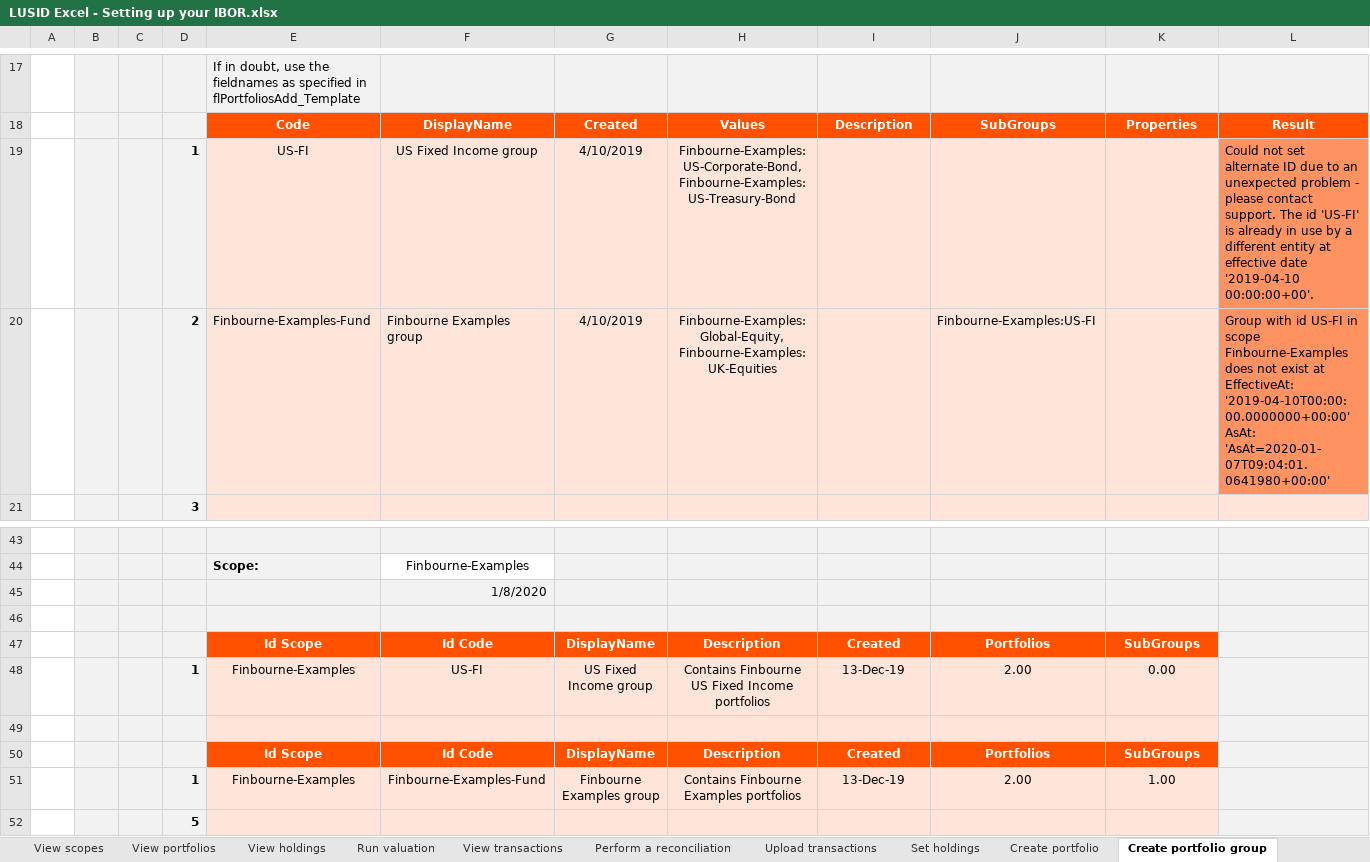
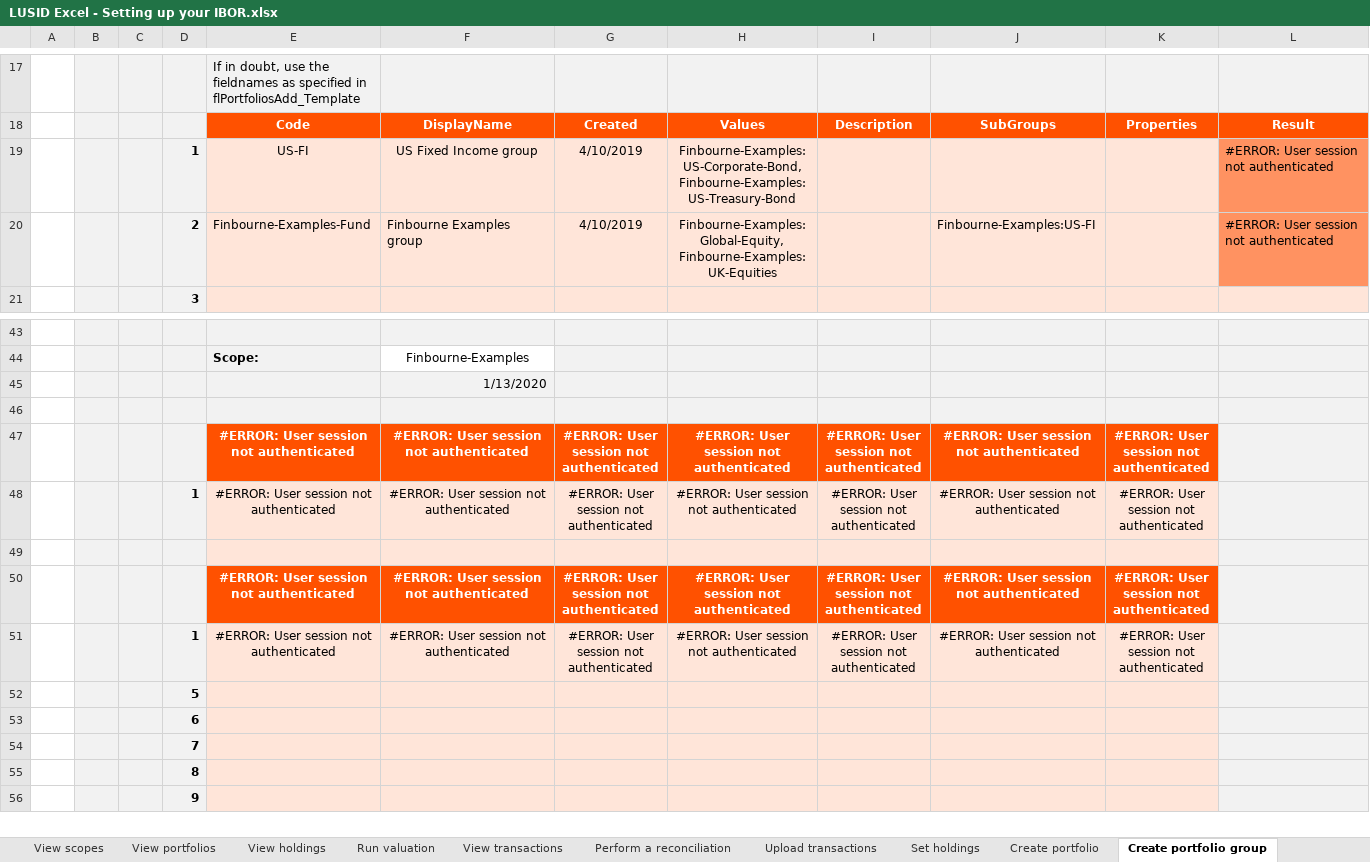
Before and after one commit to finbourne/sample-excel, an Excel workbook: LUSID Excel - Setting up your IBOR.xlsx, sheet Create portfolio group, drawn as a sheet; only a part is shown, gaps mark what is left out; the shorter side is filled out with more unchanged rows; values as stored, in another font and other column widths than the file's, no borders; charts and pictures not drawn; removed rows and columns are numbered as before the commit, all else as after; the diff names each change by its address in the sheet, - before the commit and + after, or states it on an @@ line.

```diff
--- a/LUSID Excel - Setting up your IBOR.xlsx (sheet Create portfolio group)
+++ b/LUSID Excel - Setting up your IBOR.xlsx (sheet Create portfolio group)
-L19: Could not set alternate ID due to an unexpected problem - please contact support. The id 'US-FI' is already in use by a different entity at effective date '2019-04-10 00:00:00+00'.
+L19: #ERROR: User session not authenticated
-L20: Group with id US-FI in scope Finbourne-Examples does not exist at EffectiveAt: '2019-04-10T00:00:00.0000000+00:00' AsAt: 'AsAt=2020-01-07T09:04:01.0641980+00:00'
+L20: #ERROR: User session not authenticated
-F45: 1/8/2020
+F45: 1/13/2020
-row 47:  |  |  |  | Id Scope | Id Code | DisplayName | Description | Created | Portfolios | SubGroups
-row 48:  |  |  | 1 | Finbourne-Examples | US-FI | US Fixed Income group | Contains Finbourne US Fixed Income portfolios | 13-Dec-19 | 2.00 | 0.00
+row 47:  |  |  |  | #ERROR: User session not authenticated | #ERROR: User session not authenticated | #ERROR: User session not authenticated | #ERROR: User session not authenticated | #ERROR: User session not authenticated | #ERROR: User session not authenticated | #ERROR: User session not authenticated
+row 48:  |  |  | 1 | #ERROR: User session not authenticated | #ERROR: User session not authenticated | #ERROR: User session not authenticated | #ERROR: User session not authenticated | #ERROR: User session not authenticated | #ERROR: User session not authenticated | #ERROR: User session not authenticated
-row 50:  |  |  |  | Id Scope | Id Code | DisplayName | Description | Created | Portfolios | SubGroups
-row 51:  |  |  | 1 | Finbourne-Examples | Finbourne-Examples-Fund | Finbourne Examples group | Contains Finbourne Examples portfolios | 13-Dec-19 | 2.00 | 1.00
+row 50:  |  |  |  | #ERROR: User session not authenticated | #ERROR: User session not authenticated | #ERROR: User session not authenticated | #ERROR: User session not authenticated | #ERROR: User session not authenticated | #ERROR: User session not authenticated | #ERROR: User session not authenticated
+row 51:  |  |  | 1 | #ERROR: User session not authenticated | #ERROR: User session not authenticated | #ERROR: User session not authenticated | #ERROR: User session not authenticated | #ERROR: User session not authenticated | #ERROR: User session not authenticated | #ERROR: User session not authenticated
```
Also changed, not shown: sheet View transactions, sheet View holdings, sheet Run valuation, sheet Perform a reconciliation, sheet View portfolios, sheet View scopes, 2 more sheets.
